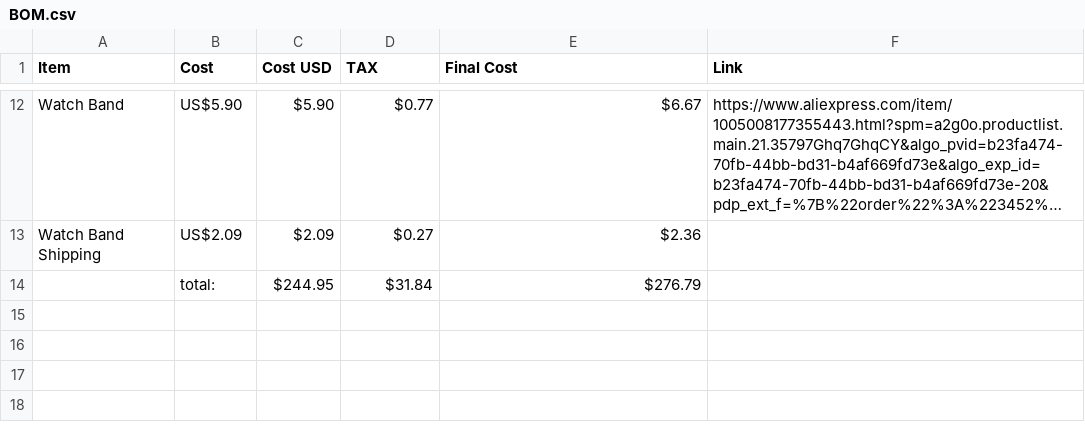
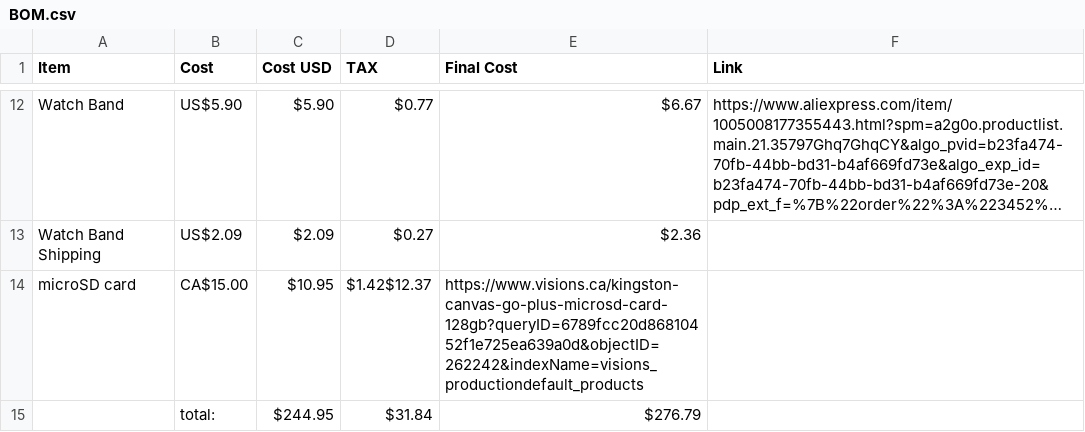
Before and after one commit to roc-ket-cod-er/CWatch, a CSV file: BOM.csv, drawn as a sheet; only a part is shown, gaps mark what is left out; long unchanged cells end in …; the diff names each change by its address in the sheet, - before the commit and + after, or states it on an @@ line.

Commit message:
Update BOM.csv

```diff
--- a/BOM.csv
+++ b/BOM.csv
+row 14: microSD card | CA$15.00 | $10.95 | $1.42$12.37 | https://www.visions.ca/kingston-canvas-go-plus-microsd-card-128gb?queryID=6789fcc20d86810452f1e725ea639a0d&objectID=262242&indexName=visions_productiondefault_products
```
